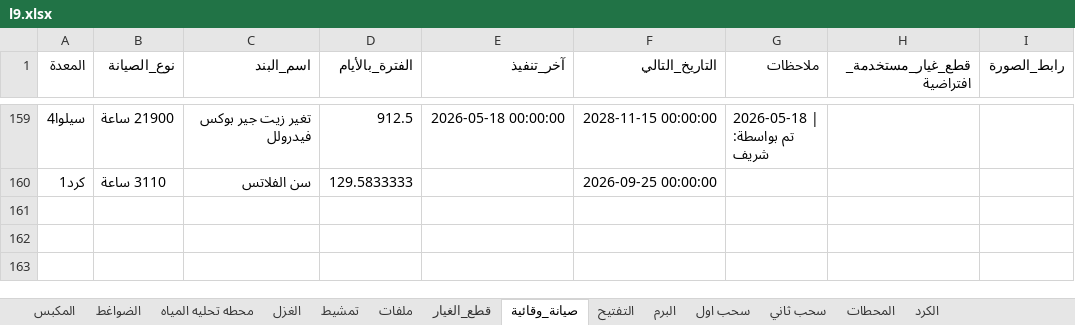
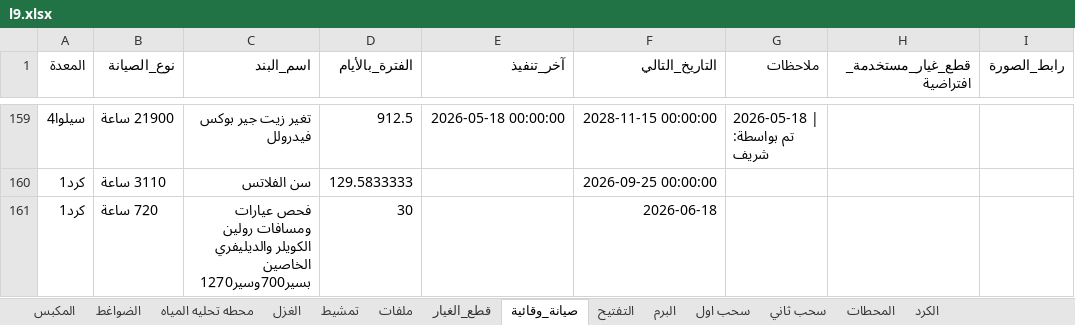
Before and after one commit to mahmedabdallh123/stations, an Excel workbook: l9.xlsx, sheet صيانة_وقائية, drawn as a sheet; only a part is shown, gaps mark what is left out; values as stored, in another font and other column widths than the file's, no borders; the diff names each change by its address in the sheet, - before the commit and + after, or states it on an @@ line.

Commit message:
تحديث البيانات - 2026-05-19 11:29:16

```diff
--- a/l9.xlsx (sheet صيانة_وقائية)
+++ b/l9.xlsx (sheet صيانة_وقائية)
+row 161: كرد1 | 720 ساعة | فحص عيارات ومسافات رولين الكويلر والديليفري الخاصين بسير700وسير1270 | 30 |  | 2026-06-18
```
